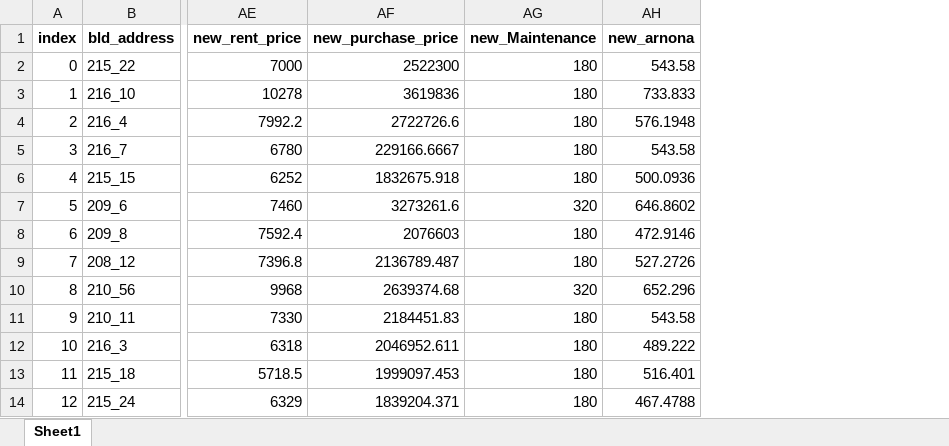
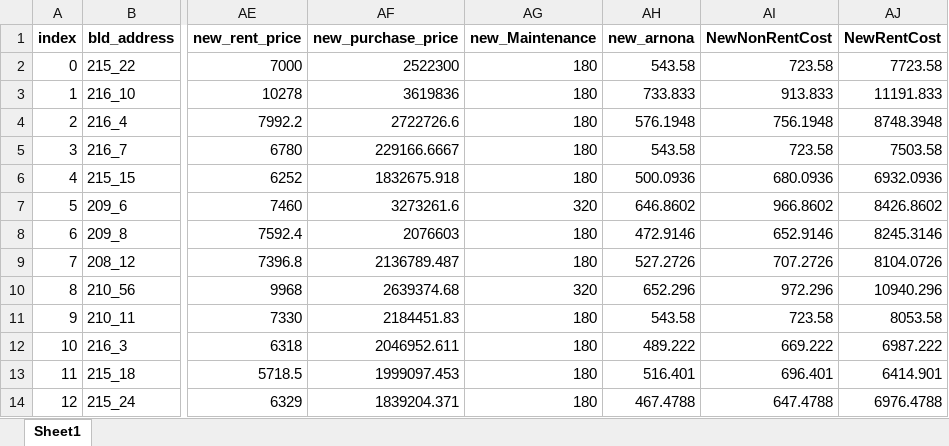
Before and after one commit to Shai2u/BatYamNY, an Excel workbook: Jupyter/simulationID/cim_0326_1234/data/script_ssi.xlsx, sheet Sheet1, drawn as a sheet; only a part is shown, gaps mark what is left out; values as stored, in another font and other column widths than the file's, no borders; the diff names each change by its address in the sheet, - before the commit and + after, or states it on an @@ line.

```diff
--- a/Jupyter/simulationID/cim_0326_1234/data/script_ssi.xlsx (sheet Sheet1)
+++ b/Jupyter/simulationID/cim_0326_1234/data/script_ssi.xlsx (sheet Sheet1)
+column AI (NewNonRentCost), rows 2-14: 723.58 | 913.833 | 756.1948 | 723.58 | 680.0936 | 966.8602 | 652.9146 | 707.2726 | 972.296 | 723.58 | 669.222 | 696.401 | 647.4788
+column AJ (NewRentCost), rows 2-14: 7723.58 | 11191.833 | 8748.3948 | 7503.58 | 6932.0936 | 8426.8602 | 8245.3146 | 8104.0726 | 10940.296 | 8053.58 | 6987.222 | 6414.901 | 6976.4788
```
Also changed, not shown: 2 other files.
